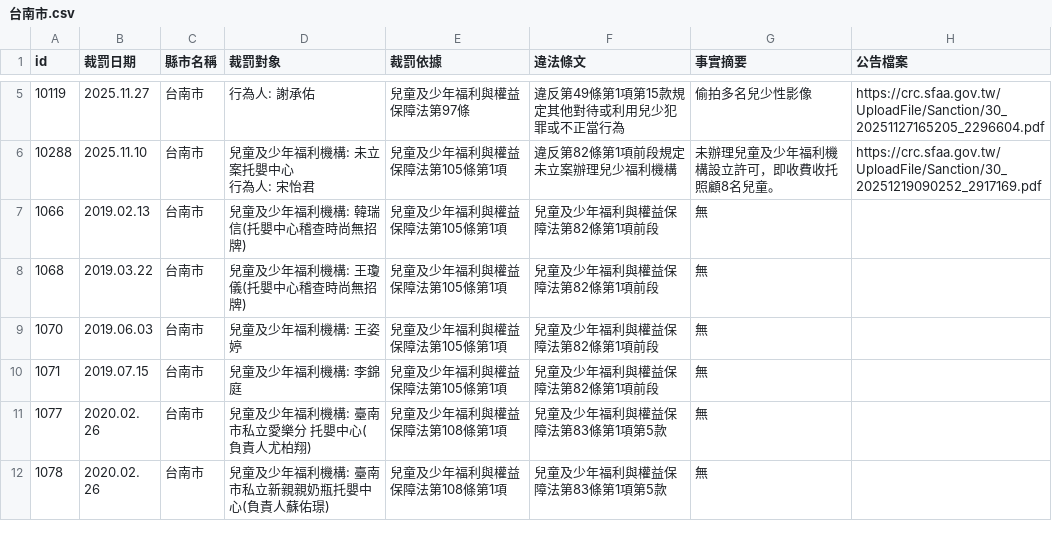
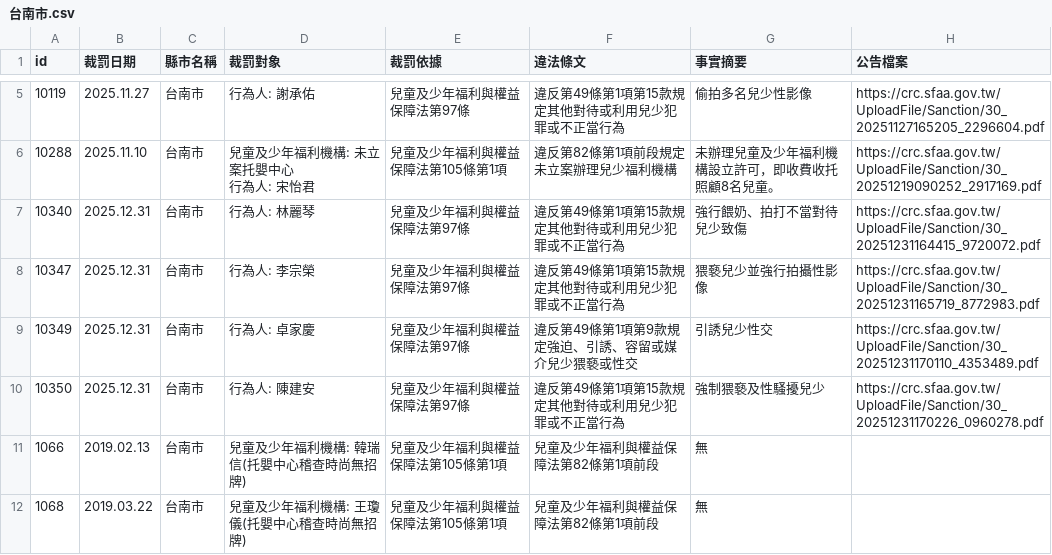
Before and after one commit to kiang/crc.sfaa.gov.tw, a CSV file: data/台南市.csv, drawn as a sheet; only a part is shown, gaps mark what is left out; the shorter side is filled out with more unchanged rows; the diff names each change by its address in the sheet, - before the commit and + after, or states it on an @@ line.

```diff
--- a/data/台南市.csv
+++ b/data/台南市.csv
+row 7: 10340 | 2025.12.31 | 台南市 | 行為人: 林麗琴 | 兒童及少年福利與權益保障法第97條 | 違反第49條第1項第15款規定其他對待或利用兒少犯罪或不正當行為 | 強行餵奶、拍打不當對待兒少致傷 | https://crc.sfaa.gov.tw/UploadFile/Sanction/30_20251231164415_9720072.pdf
+row 8: 10347 | 2025.12.31 | 台南市 | 行為人: 李宗榮 | 兒童及少年福利與權益保障法第97條 | 違反第49條第1項第15款規定其他對待或利用兒少犯罪或不正當行為 | 猥褻兒少並強行拍攝性影像 | https://crc.sfaa.gov.tw/UploadFile/Sanction/30_20251231165719_8772983.pdf
+row 9: 10349 | 2025.12.31 | 台南市 | 行為人: 卓家慶 | 兒童及少年福利與權益保障法第97條 | 違反第49條第1項第9款規定強迫、引誘、容留或媒介兒少猥褻或性交 | 引誘兒少性交 | https://crc.sfaa.gov.tw/UploadFile/Sanction/30_20251231170110_4353489.pdf
+row 10: 10350 | 2025.12.31 | 台南市 | 行為人: 陳建安 | 兒童及少年福利與權益保障法第97條 | 違反第49條第1項第15款規定其他對待或利用兒少犯罪或不正當行為 | 強制猥褻及性騷擾兒少 | https://crc.sfaa.gov.tw/UploadFile/Sanction/30_20251231170226_0960278.pdf
```
Also changed, not shown: 8 other files.
